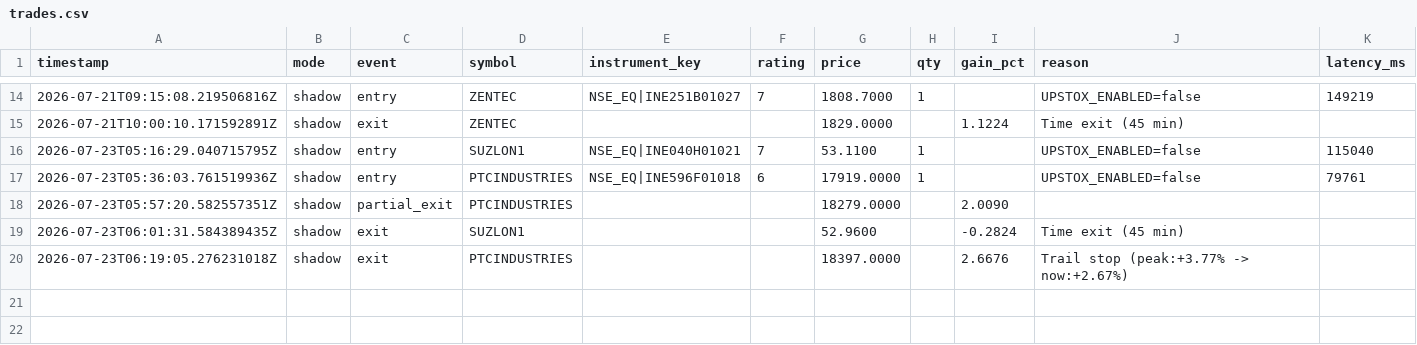
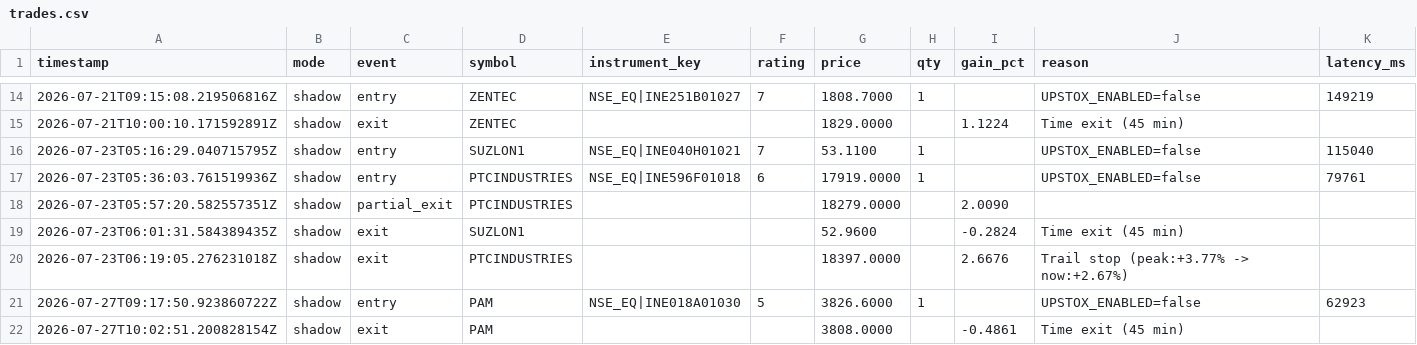
Before and after one commit to rizwandil6/nse-whatsapp-alerts, a CSV file: trades.csv, drawn as a sheet; only a part is shown, gaps mark what is left out.

Commit message:
Trade log update (2026-07-27)

```diff
--- a/trades.csv
+++ b/trades.csv
@@ -20 +20,3 @@ timestamp,mode,event,symbol,instrument_key,rating,price,qty,gain_pct,reason,late
 2026-07-23T06:19:05.276231018Z,shadow,exit,PTCINDUSTRIES,,,18397.0000,,2.6676,Trail stop (peak:+3.77% -> now:+2.67%),
+2026-07-27T09:17:50.923860722Z,shadow,entry,PAM,NSE_EQ|INE018A01030,5,3826.6000,1,,UPSTOX_ENABLED=false,62923
+2026-07-27T10:02:51.200828154Z,shadow,exit,PAM,,,3808.0000,,-0.4861,Time exit (45 min),
```
